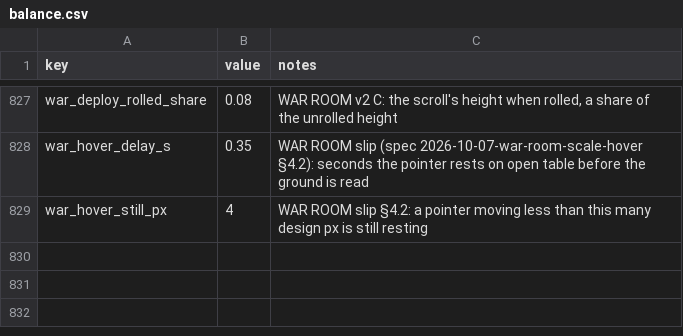
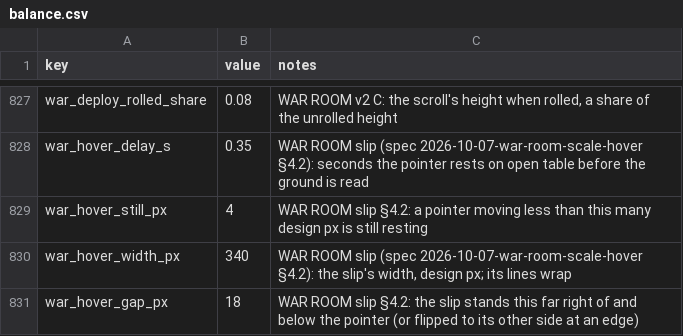
Before and after one commit to samuelzhang1201/game_design, a CSV file: data/balance.csv, drawn as a sheet; only a part is shown, gaps mark what is left out; the diff names each change by its address in the sheet, - before the commit and + after, or states it on an @@ line.

```diff
--- a/data/balance.csv
+++ b/data/balance.csv
+row 830: war_hover_width_px | 340 | WAR ROOM slip (spec 2026-10-07-war-room-scale-hover §4.2): the slip's width, design px; its lines wrap
+row 831: war_hover_gap_px | 18 | WAR ROOM slip §4.2: the slip stands this far right of and below the pointer (or flipped to its other side at an edge)
```
Also changed, not shown: 10 other files.
